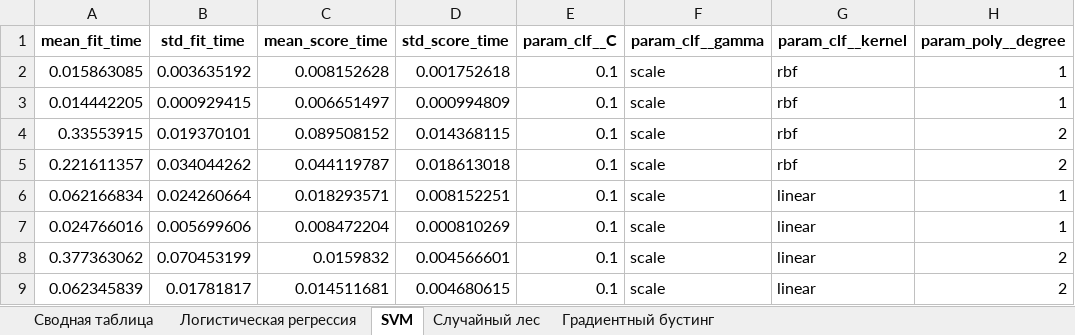
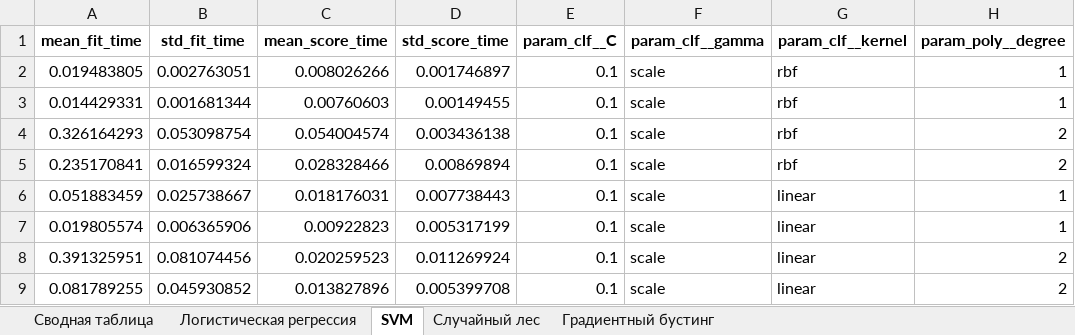
Before and after one commit to FessDemon/pim, an Excel workbook: machine_learning/labs/lab_08/grid_search_results.xlsx, sheet SVM, drawn as a sheet; only a part is shown; values as stored, in another font and other column widths than the file's, no borders; the diff covers the shown part only; the diff names each change by its address in the sheet, - before the commit and + after, or states it on an @@ line.

```diff
--- a/machine_learning/labs/lab_08/grid_search_results.xlsx (sheet SVM)
+++ b/machine_learning/labs/lab_08/grid_search_results.xlsx (sheet SVM)
-A2 (mean_fit_time): 0.015863085
+A2 (mean_fit_time): 0.019483805
-B2 (std_fit_time): 0.003635192
+B2 (std_fit_time): 0.002763051
-C2 (mean_score_time): 0.008152628
+C2 (mean_score_time): 0.008026266
-D2 (std_score_time): 0.001752618
+D2 (std_score_time): 0.001746897
-A3 (mean_fit_time): 0.014442205
+A3 (mean_fit_time): 0.014429331
-B3 (std_fit_time): 0.000929415
+B3 (std_fit_time): 0.001681344
-C3 (mean_score_time): 0.006651497
+C3 (mean_score_time): 0.00760603
-D3 (std_score_time): 0.000994809
+D3 (std_score_time): 0.00149455
-A4 (mean_fit_time): 0.33553915
+A4 (mean_fit_time): 0.326164293
-B4 (std_fit_time): 0.019370101
+B4 (std_fit_time): 0.053098754
-C4 (mean_score_time): 0.089508152
+C4 (mean_score_time): 0.054004574
-D4 (std_score_time): 0.014368115
+D4 (std_score_time): 0.003436138
-A5 (mean_fit_time): 0.221611357
+A5 (mean_fit_time): 0.235170841
-B5 (std_fit_time): 0.034044262
+B5 (std_fit_time): 0.016599324
-C5 (mean_score_time): 0.044119787
+C5 (mean_score_time): 0.028328466
-D5 (std_score_time): 0.018613018
+D5 (std_score_time): 0.00869894
-A6 (mean_fit_time): 0.062166834
+A6 (mean_fit_time): 0.051883459
-B6 (std_fit_time): 0.024260664
+B6 (std_fit_time): 0.025738667
-C6 (mean_score_time): 0.018293571
+C6 (mean_score_time): 0.018176031
-D6 (std_score_time): 0.008152251
+D6 (std_score_time): 0.007738443
-A7 (mean_fit_time): 0.024766016
+A7 (mean_fit_time): 0.019805574
-B7 (std_fit_time): 0.005699606
+B7 (std_fit_time): 0.006365906
-C7 (mean_score_time): 0.008472204
+C7 (mean_score_time): 0.00922823
-D7 (std_score_time): 0.000810269
+D7 (std_score_time): 0.005317199
-A8 (mean_fit_time): 0.377363062
+A8 (mean_fit_time): 0.391325951
-B8 (std_fit_time): 0.070453199
+B8 (std_fit_time): 0.081074456
-C8 (mean_score_time): 0.0159832
+C8 (mean_score_time): 0.020259523
-D8 (std_score_time): 0.004566601
+D8 (std_score_time): 0.011269924
-A9 (mean_fit_time): 0.062345839
+A9 (mean_fit_time): 0.081789255
-B9 (std_fit_time): 0.01781817
+B9 (std_fit_time): 0.045930852
-C9 (mean_score_time): 0.014511681
+C9 (mean_score_time): 0.013827896
-D9 (std_score_time): 0.004680615
+D9 (std_score_time): 0.005399708
```
Also changed, not shown: 160 edited cells elsewhere in this sheet, sheet Случайный лес, sheet Логистическая регрессия, sheet Градиентный бустинг.
